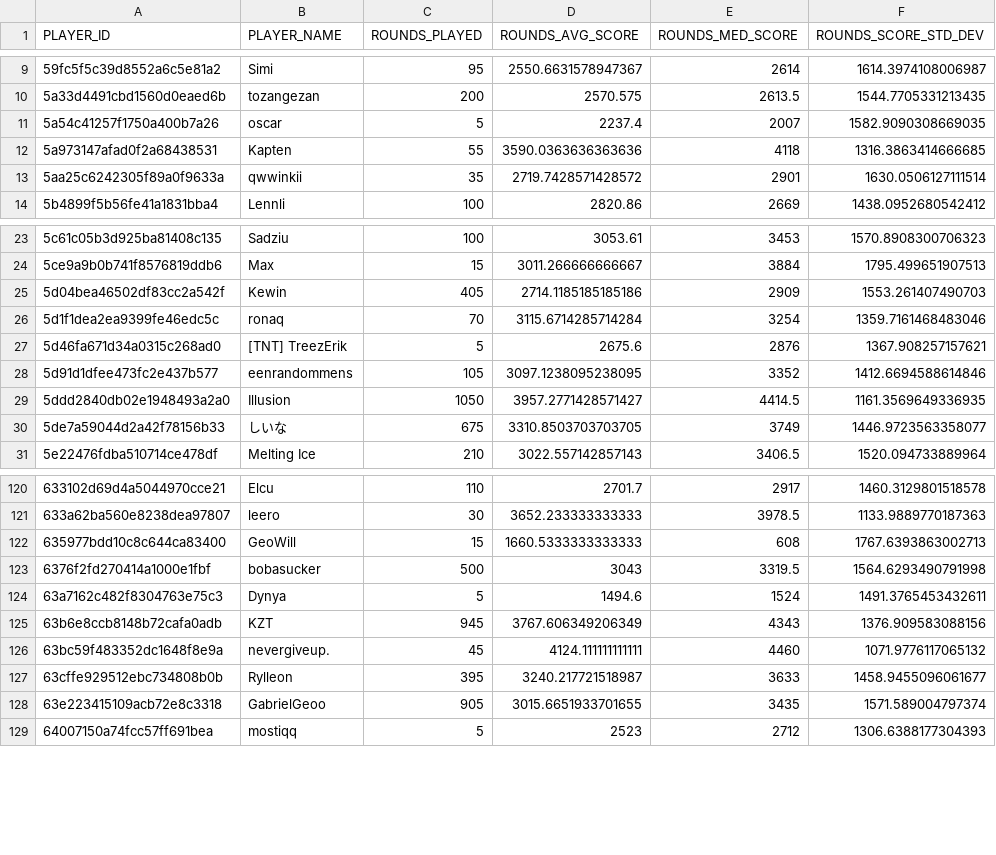
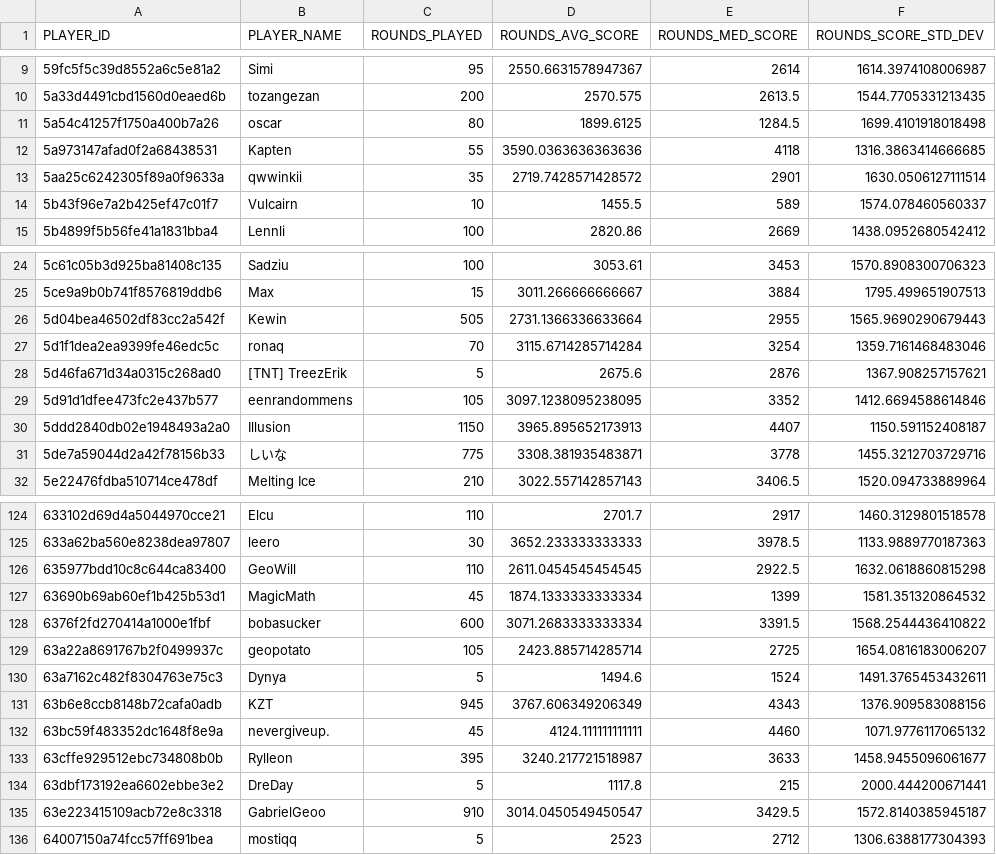
Before and after one commit to ccmdi/geoguessr-accuracy-tests, a CSV file: static/csv/views/PLAYER_ROUND_STATS_NM.csv, drawn as a sheet; only a part is shown, gaps mark what is left out; the diff covers the shown part only.

```diff
--- a/static/csv/views/PLAYER_ROUND_STATS_NM.csv
+++ b/static/csv/views/PLAYER_ROUND_STATS_NM.csv
@@ -10,5 +10,6 @@ PLAYER_ID,PLAYER_NAME,ROUNDS_PLAYED,ROUNDS_AVG_SCORE,ROUNDS_MED_SCORE,ROUNDS_SCO
 5a33d4491cbd1560d0eaed6b,tozangezan,200,2570.575,2613.5,1544.7705331213435
-5a54c41257f1750a400b7a26,oscar,5,2237.4,2007,1582.9090308669035
+5a54c41257f1750a400b7a26,oscar,80,1899.6125,1284.5,1699.4101918018498
 5a973147afad0f2a68438531,Kapten,55,3590.0363636363636,4118,1316.3863414666685
 5aa25c6242305f89a0f9633a,qwwinkii,35,2719.7428571428572,2901,1630.0506127111514
+5b43f96e7a2b425ef47c01f7,Vulcairn,10,1455.5,589,1574.078460560337
 5b4899f5b56fe41a1831bba4,Lennli,100,2820.86,2669,1438.0952680542412
@@ -24,3 +25,3 @@ PLAYER_ID,PLAYER_NAME,ROUNDS_PLAYED,ROUNDS_AVG_SCORE,ROUNDS_MED_SCORE,ROUNDS_SCO
 5ce9a9b0b741f8576819ddb6,Max,15,3011.266666666667,3884,1795.499651907513
-5d04bea46502df83cc2a542f,Kewin,405,2714.1185185185186,2909,1553.261407490703
+5d04bea46502df83cc2a542f,Kewin,505,2731.1366336633664,2955,1565.9690290679443
 5d1f1dea2ea9399fe46edc5c,ronaq,70,3115.6714285714284,3254,1359.7161468483046
@@ -28,4 +29,4 @@ PLAYER_ID,PLAYER_NAME,ROUNDS_PLAYED,ROUNDS_AVG_SCORE,ROUNDS_MED_SCORE,ROUNDS_SCO
 5d91d1dfee473fc2e437b577,eenrandommens,105,3097.1238095238095,3352,1412.6694588614846
-5ddd2840db02e1948493a2a0,Illusion,1050,3957.2771428571427,4414.5,1161.3569649336935
-5de7a59044d2a42f78156b33,しいな,675,3310.8503703703705,3749,1446.9723563358077
+5ddd2840db02e1948493a2a0,Illusion,1150,3965.895652173913,4407,1150.591152408187
+5de7a59044d2a42f78156b33,しいな,775,3308.381935483871,3778,1455.3212703729716
 5e22476fdba510714ce478df,Melting Ice,210,3022.557142857143,3406.5,1520.094733889964
@@ -121,4 +125,6 @@ PLAYER_ID,PLAYER_NAME,ROUNDS_PLAYED,ROUNDS_AVG_SCORE,ROUNDS_MED_SCORE,ROUNDS_SCO
 633a62ba560e8238dea97807,leero,30,3652.233333333333,3978.5,1133.9889770187363
-635977bdd10c8c644ca83400,GeoWill,15,1660.5333333333333,608,1767.6393863002713
-6376f2fd270414a1000e1fbf,bobasucker,500,3043,3319.5,1564.6293490791998
+635977bdd10c8c644ca83400,GeoWill,110,2611.0454545454545,2922.5,1632.0618860815298
+63690b69ab60ef1b425b53d1,MagicMath,45,1874.1333333333334,1399,1581.351320864532
+6376f2fd270414a1000e1fbf,bobasucker,600,3071.2683333333334,3391.5,1568.2544436410822
+63a22a8691767b2f0499937c,geopotato,105,2423.885714285714,2725,1654.0816183006207
 63a7162c482f8304763e75c3,Dynya,5,1494.6,1524,1491.3765453432611
@@ -127,3 +133,4 @@ PLAYER_ID,PLAYER_NAME,ROUNDS_PLAYED,ROUNDS_AVG_SCORE,ROUNDS_MED_SCORE,ROUNDS_SCO
 63cffe929512ebc734808b0b,Rylleon,395,3240.217721518987,3633,1458.9455096061677
-63e223415109acb72e8c3318,GabrielGeoo,905,3015.6651933701655,3435,1571.589004797374
+63dbf173192ea6602ebbe3e2,DreDay,5,1117.8,215,2000.444200671441
+63e223415109acb72e8c3318,GabrielGeoo,910,3014.0450549450547,3429.5,1572.8140385945187
 64007150a74fcc57ff691bea,mostiqq,5,2523,2712,1306.6388177304393
```
Also changed, not shown: 7 added rows and 63 edited cells elsewhere in this file, static/csv/views/PLAYER_CARD.csv, static/csv/views/PLAYER_GAME_STATS_NM.csv, 24 other files.
